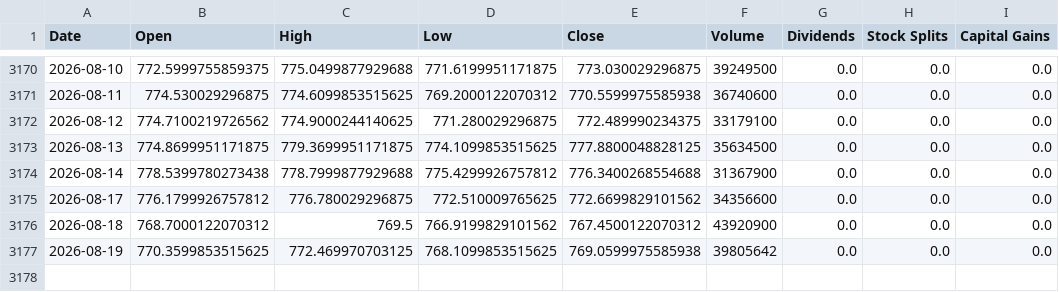
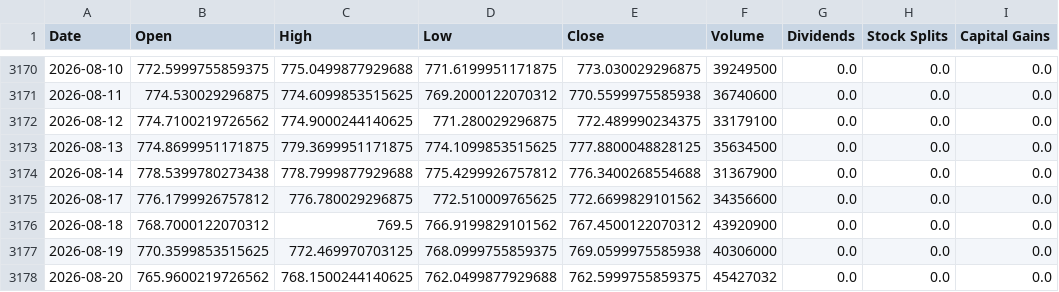
Before and after one commit to Sergr777/tradingview-mcp-jackson, a CSV file: data/SPY_daily_10y.csv, drawn as a sheet; only a part is shown, gaps mark what is left out.

```diff
--- a/data/SPY_daily_10y.csv
+++ b/data/SPY_daily_10y.csv
@@ -3176,2 +3176,3 @@ Date,Open,High,Low,Close,Volume,Dividends,Stock Splits,Capital Gains
 2026-08-18,768.7000122070312,769.5,766.9199829101562,767.4500122070312,43920900,0.0,0.0,0.0
-2026-08-19,770.3599853515625,772.469970703125,768.1099853515625,769.0599975585938,39805642,0.0,0.0,0.0
+2026-08-19,770.3599853515625,772.469970703125,768.0999755859375,769.0599975585938,40306000,0.0,0.0,0.0
+2026-08-20,765.9600219726562,768.1500244140625,762.0499877929688,762.5999755859375,45427032,0.0,0.0,0.0
```
Also changed, not shown: data/etf/EEM.csv, data/etf/GLD.csv, 12 other files.
